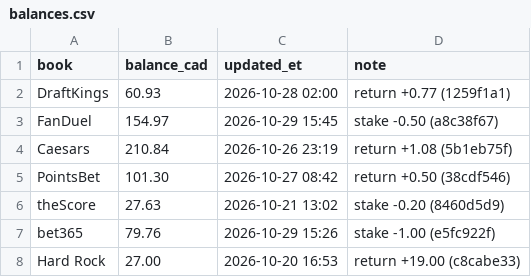
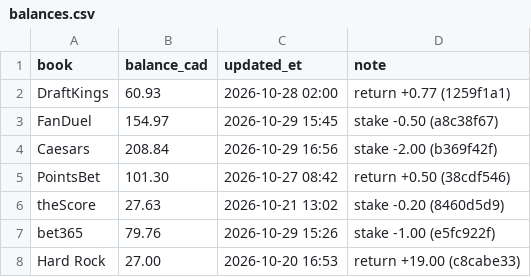
Before and after one commit to s-chuch/bet-dashboard, a CSV file: data/balances.csv, drawn as a sheet.

```diff
--- a/data/balances.csv
+++ b/data/balances.csv
@@ -3,3 +3,3 @@ DraftKings,60.93,2026-10-28 02:00,return +0.77 (1259f1a1)
 FanDuel,154.97,2026-10-29 15:45,stake -0.50 (a8c38f67)
-Caesars,210.84,2026-10-26 23:19,return +1.08 (5b1eb75f)
+Caesars,208.84,2026-10-29 16:56,stake -2.00 (b369f42f)
 PointsBet,101.30,2026-10-27 08:42,return +0.50 (38cdf546)
```
Also changed, not shown: data/bets.csv, data/clv.csv, 2 other files.
